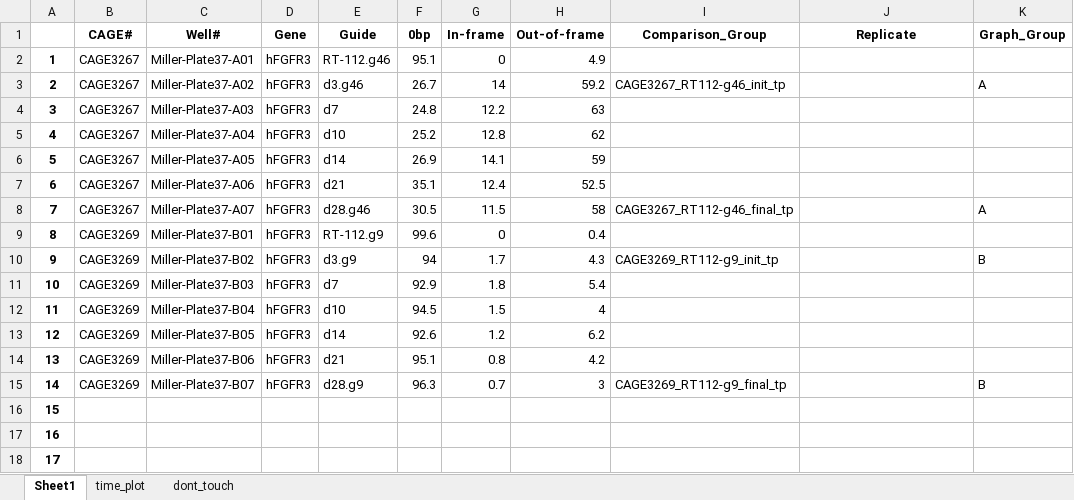
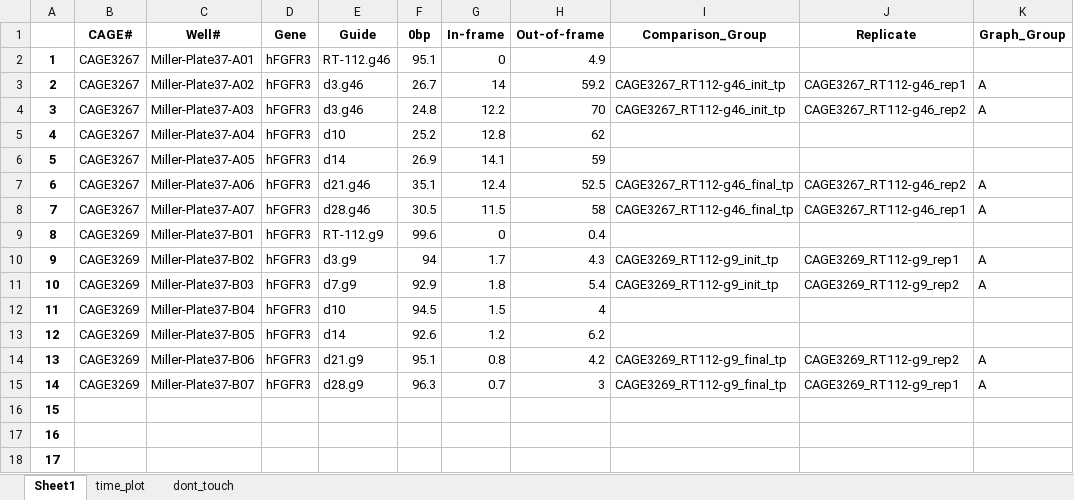
Before and after one commit to petehall6/CAGE_scripts, an Excel workbook: big_fit/compiled_data.xlsx, sheet Sheet1, drawn as a sheet; only a part is shown; values as stored, in another font and other column widths than the file's, no borders; the diff names each change by its address in the sheet, - before the commit and + after, or states it on an @@ line.

```diff
--- a/big_fit/compiled_data.xlsx (sheet Sheet1)
+++ b/big_fit/compiled_data.xlsx (sheet Sheet1)
-J3 (Replicate): (empty)
+J3 (Replicate): CAGE3267_RT112-g46_rep1
-E4 (Guide): d7
+E4 (Guide): d3.g46
-H4 (Out-of-frame): 63
+H4 (Out-of-frame): 70
-I4 (Comparison_Group): (empty)
+I4 (Comparison_Group): CAGE3267_RT112-g46_init_tp
-J4 (Replicate): (empty)
+J4 (Replicate): CAGE3267_RT112-g46_rep2
-K4 (Graph_Group): (empty)
+K4 (Graph_Group): A
-E7 (Guide): d21
+E7 (Guide): d21.g46
-I7 (Comparison_Group): (empty)
+I7 (Comparison_Group): CAGE3267_RT112-g46_final_tp
-J7 (Replicate): (empty)
+J7 (Replicate): CAGE3267_RT112-g46_rep2
-K7 (Graph_Group): (empty)
+K7 (Graph_Group): A
-J8 (Replicate): (empty)
+J8 (Replicate): CAGE3267_RT112-g46_rep1
-J10 (Replicate): (empty)
+J10 (Replicate): CAGE3269_RT112-g9_rep1
-K10 (Graph_Group): B
+K10 (Graph_Group): A
-E11 (Guide): d7
+E11 (Guide): d7.g9
-I11 (Comparison_Group): (empty)
+I11 (Comparison_Group): CAGE3269_RT112-g9_init_tp
-J11 (Replicate): (empty)
+J11 (Replicate): CAGE3269_RT112-g9_rep2
-K11 (Graph_Group): (empty)
+K11 (Graph_Group): A
-E14 (Guide): d21
+E14 (Guide): d21.g9
-I14 (Comparison_Group): (empty)
+I14 (Comparison_Group): CAGE3269_RT112-g9_final_tp
-J14 (Replicate): (empty)
+J14 (Replicate): CAGE3269_RT112-g9_rep2
-K14 (Graph_Group): (empty)
+K14 (Graph_Group): A
-J15 (Replicate): (empty)
+J15 (Replicate): CAGE3269_RT112-g9_rep1
-K15 (Graph_Group): B
+K15 (Graph_Group): A
```
Also changed, not shown: big_fit/fitness_scores.xlsx, big_fit/template.xlsx, 3 other files.
